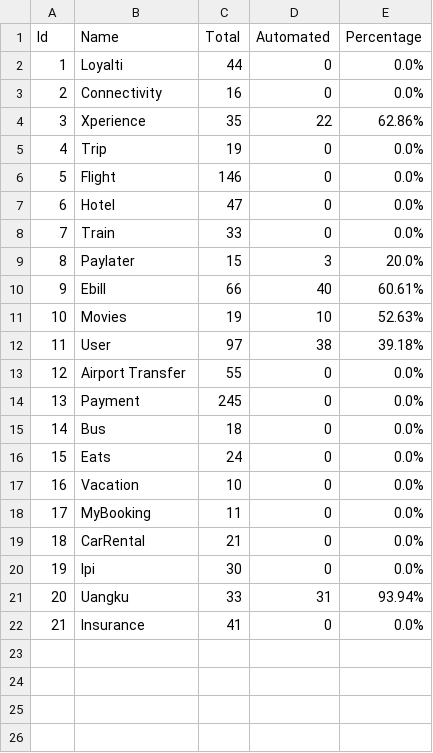
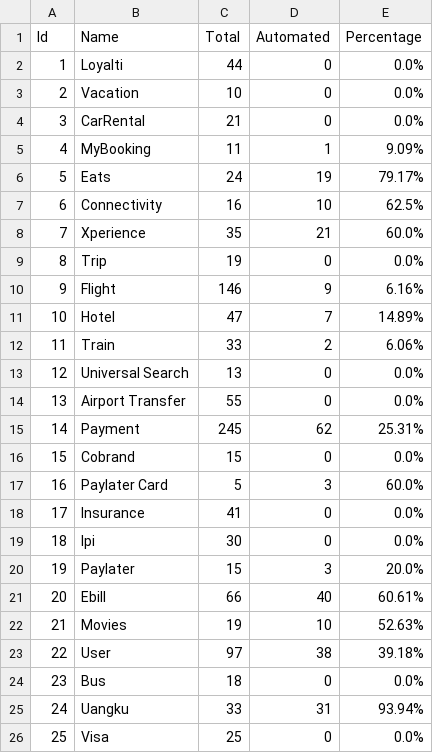
Before and after one commit to harithfan/csv-file, a CSV file: sanity.csv, drawn as a sheet; removed rows and columns are numbered as before the commit, all else as after; the diff names each change by its address in the sheet, - before the commit and + after, or states it on an @@ line.

Commit message:
Adding sanity file

```diff
--- a/sanity.csv
+++ b/sanity.csv
@@ row 17 moved to row 3: 2 @@
@@ row 19 moved to row 4: 3 @@
+row 5: 4 | MyBooking | 11 | 1 | 9.09%
+row 6: 5 | Eats | 24 | 19 | 79.17%
@@ column A (Id) renumbered from row 7 down @@
-D7 (Automated): 0
+D7 (Automated): 10
-E7 (Percentage): 0.0%
+E7 (Percentage): 62.5%
-D8 (Automated): 22
+D8 (Automated): 21
-E8 (Percentage): 62.86%
+E8 (Percentage): 60.0%
-D10 (Automated): 0
+D10 (Automated): 9
-E10 (Percentage): 0.0%
+E10 (Percentage): 6.16%
-D11 (Automated): 0
+D11 (Automated): 7
-E11 (Percentage): 0.0%
+E11 (Percentage): 14.89%
-D12 (Automated): 0
+D12 (Automated): 2
-E12 (Percentage): 0.0%
+E12 (Percentage): 6.06%
+row 13: 12 | Universal Search | 13 | 0 | 0.0%
@@ row 13 moved to row 14: 13 @@
+row 15: 14 | Payment | 245 | 62 | 25.31%
+row 16: 15 | Cobrand | 15 | 0 | 0.0%
+row 17: 16 | Paylater Card | 5 | 3 | 60.0%
+row 18: 17 | Insurance | 41 | 0 | 0.0%
@@ row 20 moved to row 19: 18 @@
-row 14: 13 | Payment | 245 | 0 | 0.0%
-row 16: 15 | Eats | 24 | 0 | 0.0%
-row 18: 17 | MyBooking | 11 | 0 | 0.0%
-B26 (Name): Insurance
+B26 (Name): Visa
-C26 (Total): 41
+C26 (Total): 25
```
